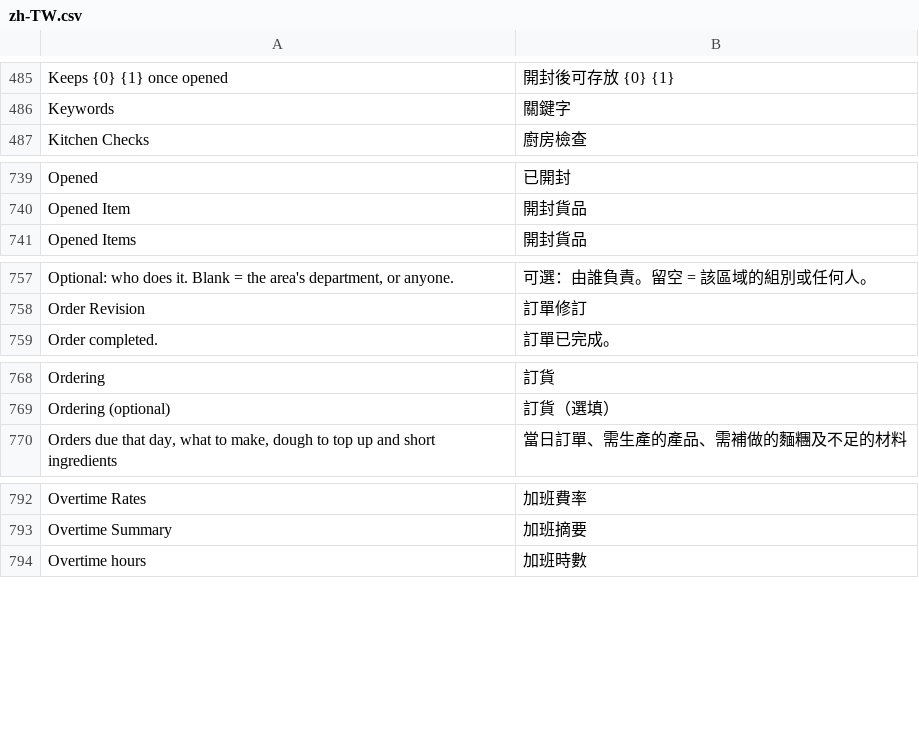
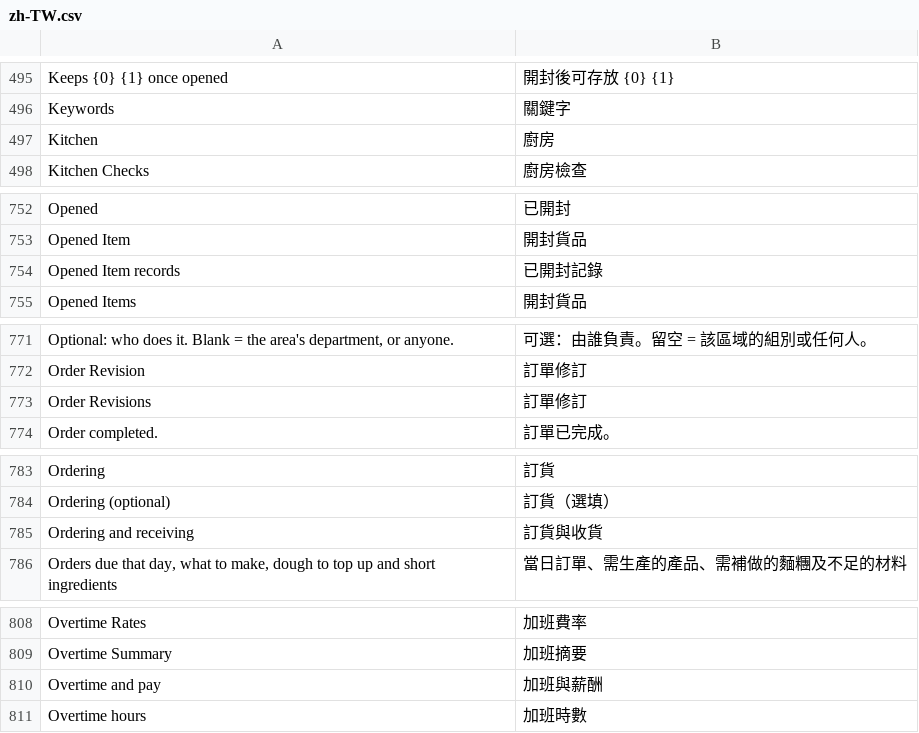
Before and after one commit to franciscobarria-oss/Happyconcepts, a CSV file: happy_kitchen/translations/zh-TW.csv, drawn as a sheet; only a part is shown, gaps mark what is left out; the diff covers the shown part only; the diff names each change by its address in the sheet, - before the commit and + after, or states it on an @@ line.

```diff
--- a/happy_kitchen/translations/zh-TW.csv
+++ b/happy_kitchen/translations/zh-TW.csv
+row 497: Kitchen | 廚房
+row 754: Opened Item records | 已開封記錄
+row 773: Order Revisions | 訂單修訂
+row 785: Ordering and receiving | 訂貨與收貨
+row 810: Overtime and pay | 加班與薪酬
```
Also changed, not shown: 16 added rows elsewhere in this file, 44 other files.
